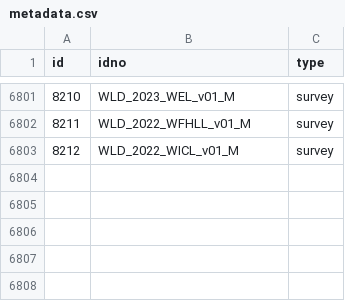
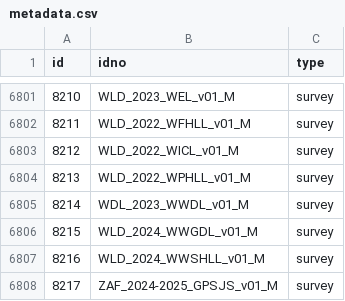
Before and after one commit to belisards/mdl_collector, a CSV file: data/world_bank/metadata.csv, drawn as a sheet; only a part is shown, gaps mark what is left out; the diff names each change by its address in the sheet, - before the commit and + after, or states it on an @@ line.

```diff
--- a/data/world_bank/metadata.csv
+++ b/data/world_bank/metadata.csv
+row 6804: 8213 | WLD_2022_WPHLL_v01_M | survey
+row 6805: 8214 | WDL_2023_WWDL_v01_M | survey
+row 6806: 8215 | WLD_2024_WWGDL_v01_M | survey
+row 6807: 8216 | WLD_2024_WWSHLL_v01_M | survey
+row 6808: 8217 | ZAF_2024-2025_GPSJS_v01_M | survey
```
Also changed, not shown: data/unhcr/metadata.csv.
